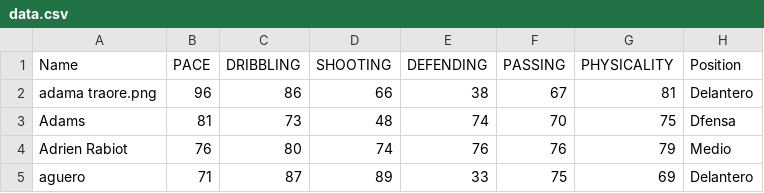
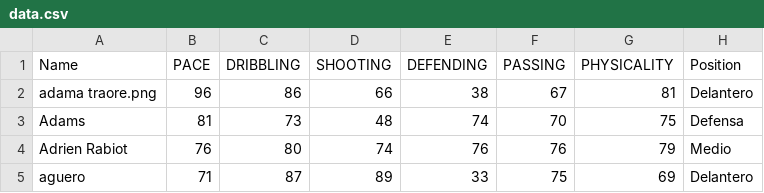
Before and after one commit to davidflores8/Fifalytics, a CSV file: data.csv, drawn as a sheet; only a part is shown.

```diff
--- a/data.csv
+++ b/data.csv
@@ -2,3 +2,3 @@ Name,PACE,DRIBBLING,SHOOTING,DEFENDING,PASSING,PHYSICALITY,Position
 adama traore.png,96,86,66,38,67,81,Delantero
-Adams,81,73,48,74,70,75,Dfensa
+Adams,81,73,48,74,70,75,Defensa
 Adrien Rabiot,76,80,74,76,76,79,Medio
```
Also changed, not shown: 4 other files.
